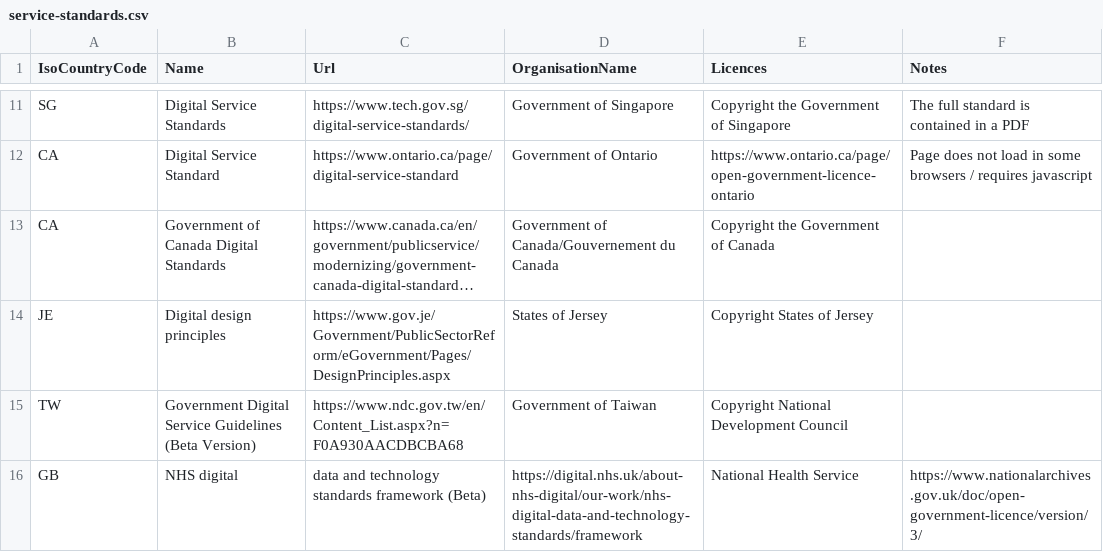
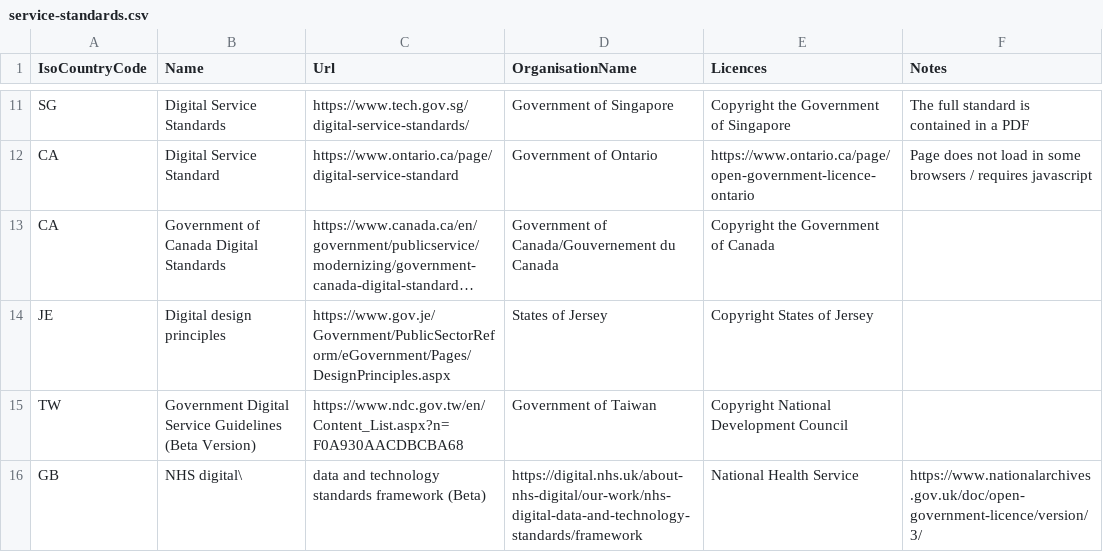
Before and after one commit to platformland/government-service-standards, a CSV file: data/service-standards.csv, drawn as a sheet; only a part is shown, gaps mark what is left out; long unchanged cells end in ….

Commit message:
Update service-standards.csv

```diff
--- a/data/service-standards.csv
+++ b/data/service-standards.csv
@@ -15,2 +15,2 @@ JE,Digital design principles,https://www.gov.je/Government/PublicSectorReform/eG
 TW,Government Digital Service Guidelines (Beta Version),https://www.ndc.gov.tw/en/Content_List.aspx?n=F0A930AACDBCBA68,Government of Taiwan,Copyright National Development Council,
-GB,NHS digital, data and technology standards framework (Beta),https://digital.nhs.uk/about-nhs-digital/our-work/nhs-digital-data-and-technology-standards/framework,National Health Service,https://www.nationalarchives.gov.uk/doc/open-government-licence/version/3/
+GB,NHS digital\, data and technology standards framework (Beta),https://digital.nhs.uk/about-nhs-digital/our-work/nhs-digital-data-and-technology-standards/framework,National Health Service,https://www.nationalarchives.gov.uk/doc/open-government-licence/version/3/
```
